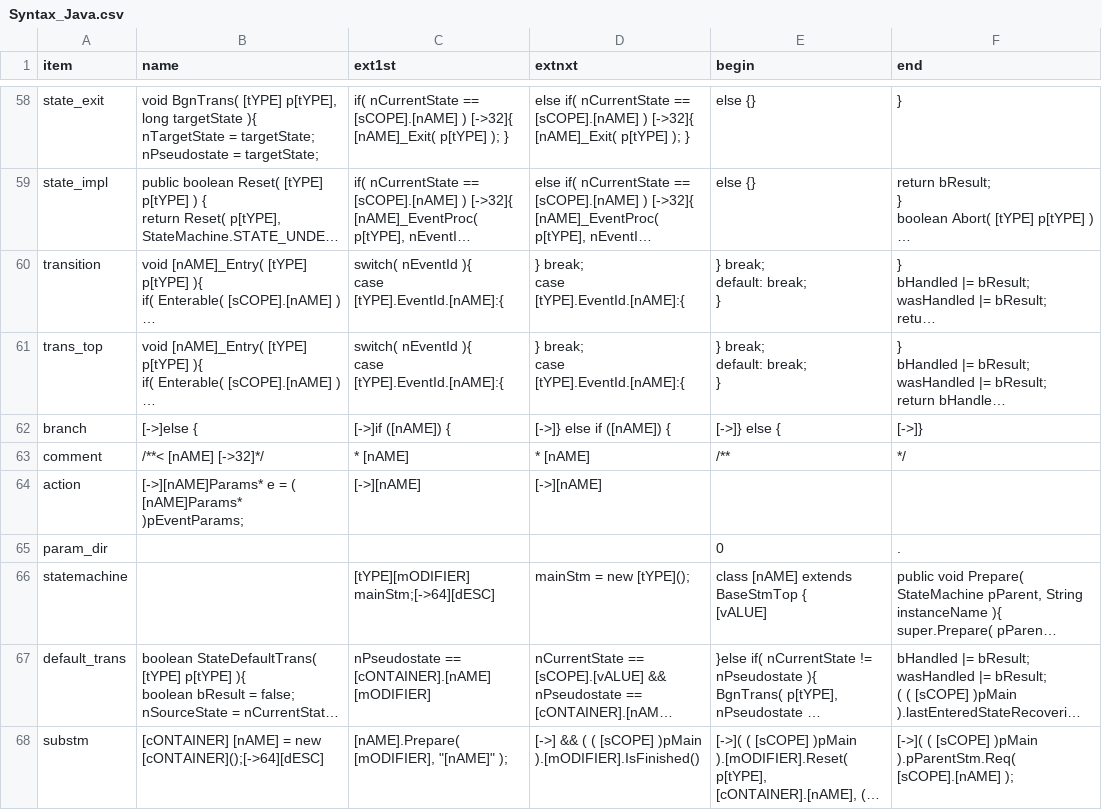
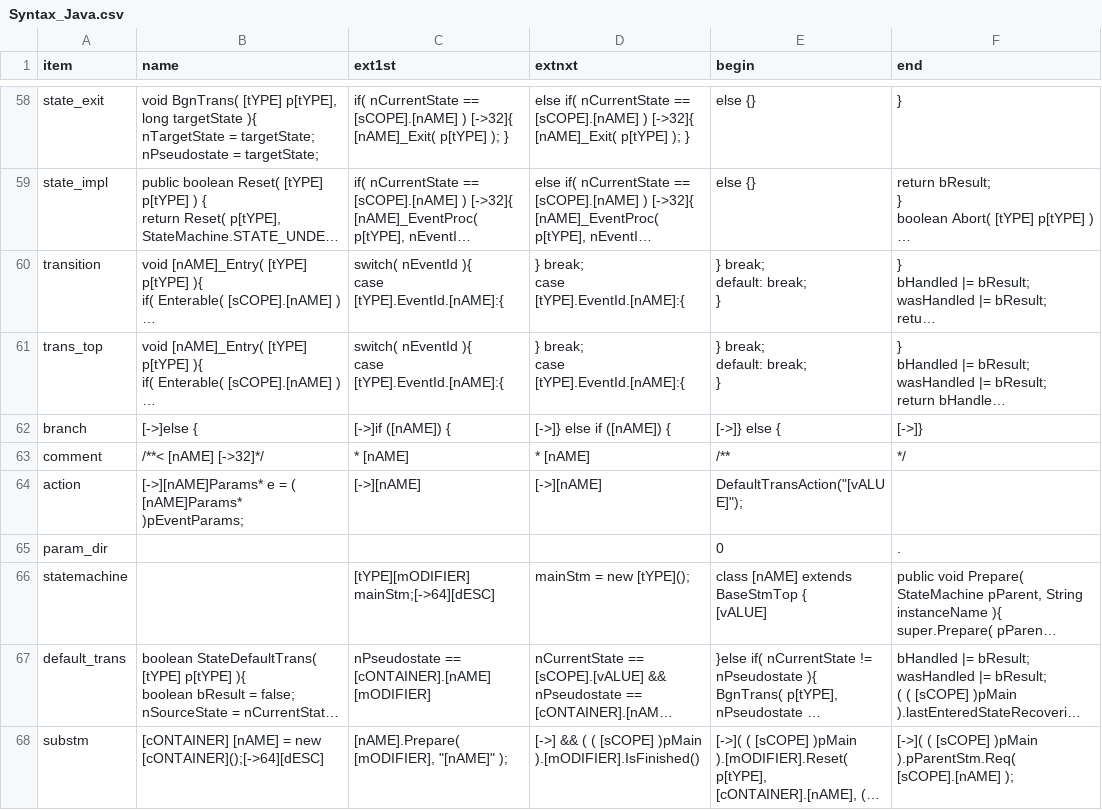
Before and after one commit to ducyen/ClasHStamP_EMF, a CSV file: ClasHStamP/release/Syntax_Java.csv, drawn as a sheet; only a part is shown, gaps mark what is left out; long unchanged cells end in ….

Commit message:
Fixed collectActions, resetActions and appendActions.

```diff
--- a/ClasHStamP/release/Syntax_Java.csv
+++ b/ClasHStamP/release/Syntax_Java.csv
@@ -407,6 +407,7 @@ comment,/**< [nAME] [->32]*/," * [nAME]
 "
-action,"[->][nAME]Params* e = ( [nAME]Params* )pEventParams;
-","[->][nAME]
-","[->][nAME]
-",,
+action,"[->][nAME]Params* e = ( [nAME]Params* )pEventParams;
+","[->][nAME]
+","[->][nAME]
+","DefaultTransAction(""[vALUE]"");
+",
 param_dir,,,,0,.
```
Also changed, not shown: ClasHStamP/release/Syntax_JvAbs.csv, ClasHStamP/release/Syntax_JvIfc.csv, 3 other files.
